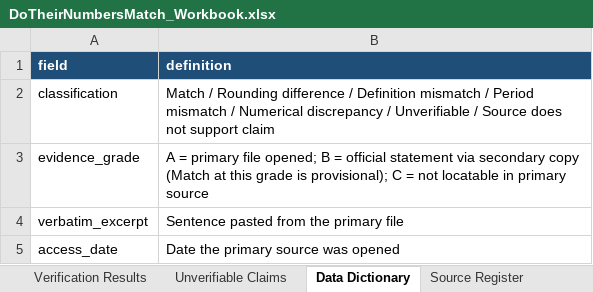
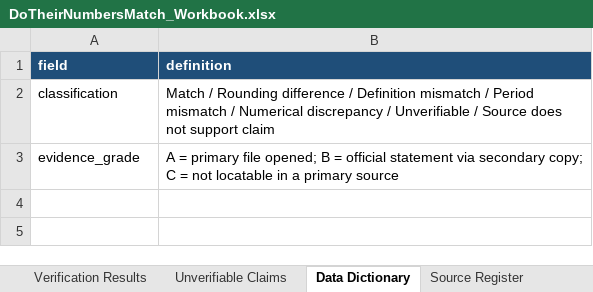
Before and after one commit to Kuulbudam/DoTheirNumbersMatch, an Excel workbook: DoTheirNumbersMatch_Workbook.xlsx, sheet Data Dictionary, drawn as a sheet; values as stored, in another font and other column widths than the file's, no borders; the diff names each change by its address in the sheet, - before the commit and + after, or states it on an @@ line.

```diff
--- a/DoTheirNumbersMatch_Workbook.xlsx (sheet Data Dictionary)
+++ b/DoTheirNumbersMatch_Workbook.xlsx (sheet Data Dictionary)
-B3 (definition): …via secondary copy (Match at this grade is provisional); C = not locatable in primary source
+B3 (definition): …via secondary copy; C = not locatable in a primary source
-row 4: verbatim_excerpt | Sentence pasted from the primary file
-row 5: access_date | Date the primary source was opened
```
Also changed, not shown: sheet Claim Register, sheet Verification Results, sheet Source Register, sheet Primary Source Evidence, 4 other files.
